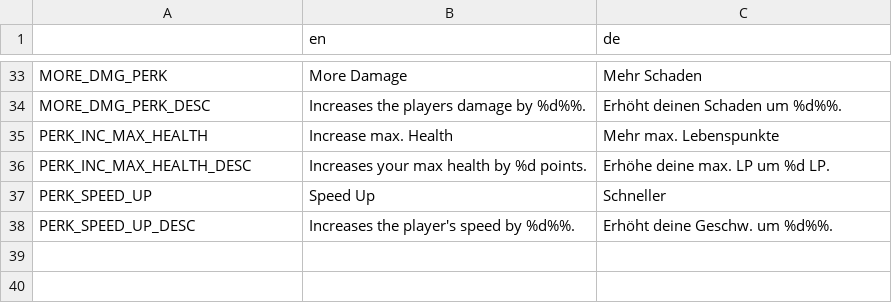
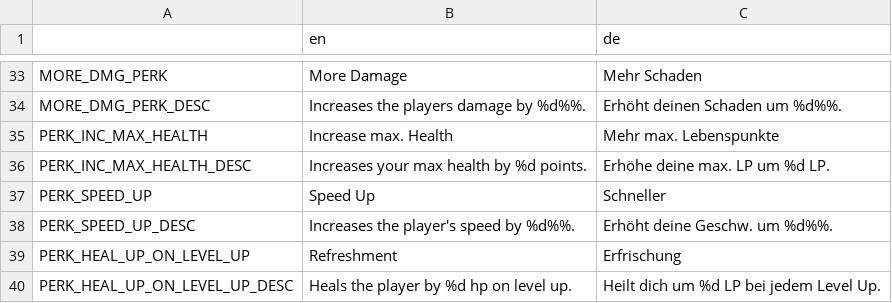
Before and after one commit to hepfnepf/Blutfest, a CSV file: Localization/Translation.csv, drawn as a sheet; only a part is shown, gaps mark what is left out; the diff names each change by its address in the sheet, - before the commit and + after, or states it on an @@ line.

Commit message:
Added healing on level up perk.

```diff
--- a/Localization/Translation.csv
+++ b/Localization/Translation.csv
+row 39: PERK_HEAL_UP_ON_LEVEL_UP | Refreshment | Erfrischung
+row 40: PERK_HEAL_UP_ON_LEVEL_UP_DESC | Heals the player by %d hp on level up. | Heilt dich um %d LP bei jedem Level Up.
```
Also changed, not shown: 12 other files.
